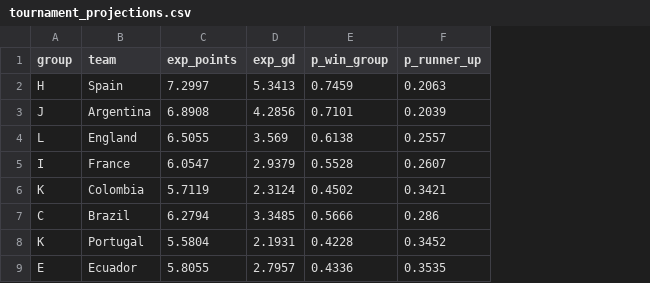
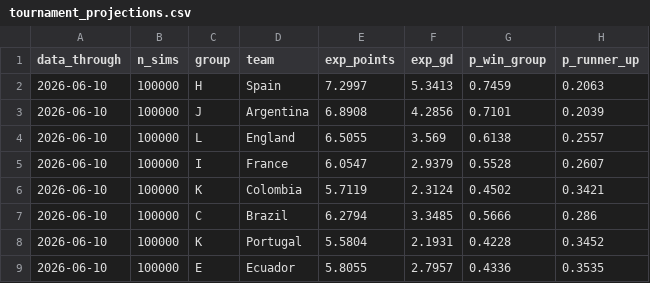
Before and after one commit to JustusVermaakSkystrm/ig-trading-bot, a CSV file: worldcup/outputs/tournament_projections.csv, drawn as a sheet; only a part is shown; the diff names each change by its address in the sheet, - before the commit and + after, or states it on an @@ line.

```diff
--- a/worldcup/outputs/tournament_projections.csv
+++ b/worldcup/outputs/tournament_projections.csv
+column A (data_through), rows 2-9: all 2026-06-10
+column B (n_sims), rows 2-9: all 100000
```
Also changed, not shown: 3 other files.
